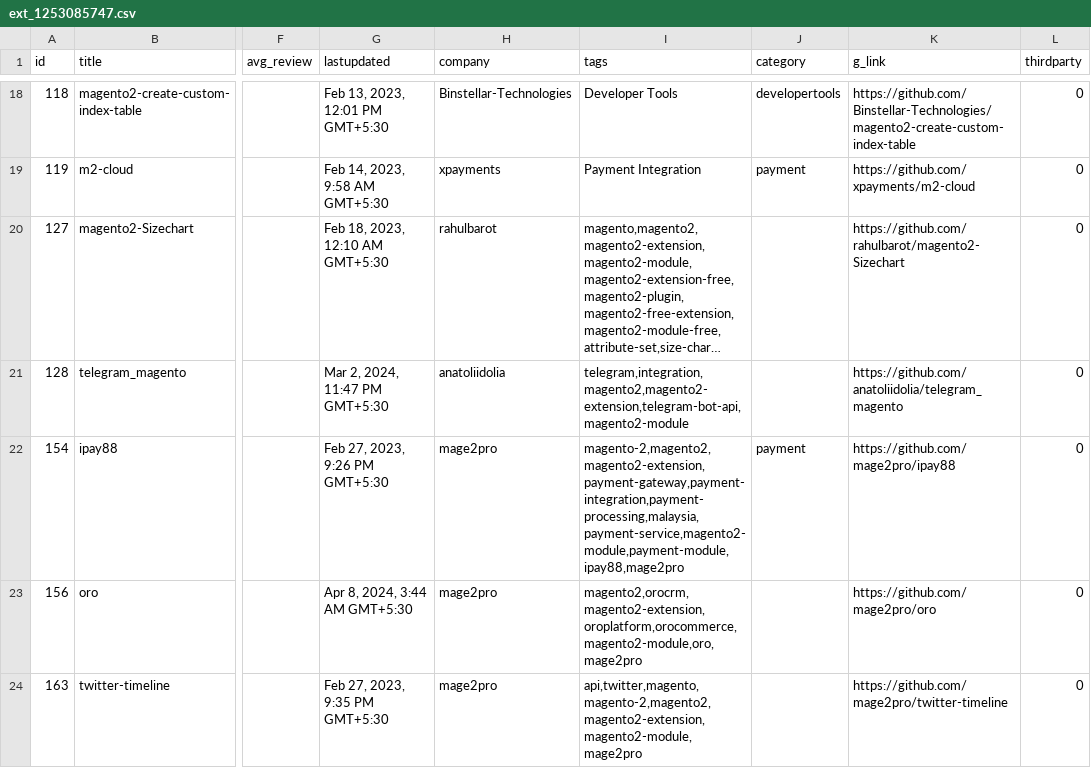
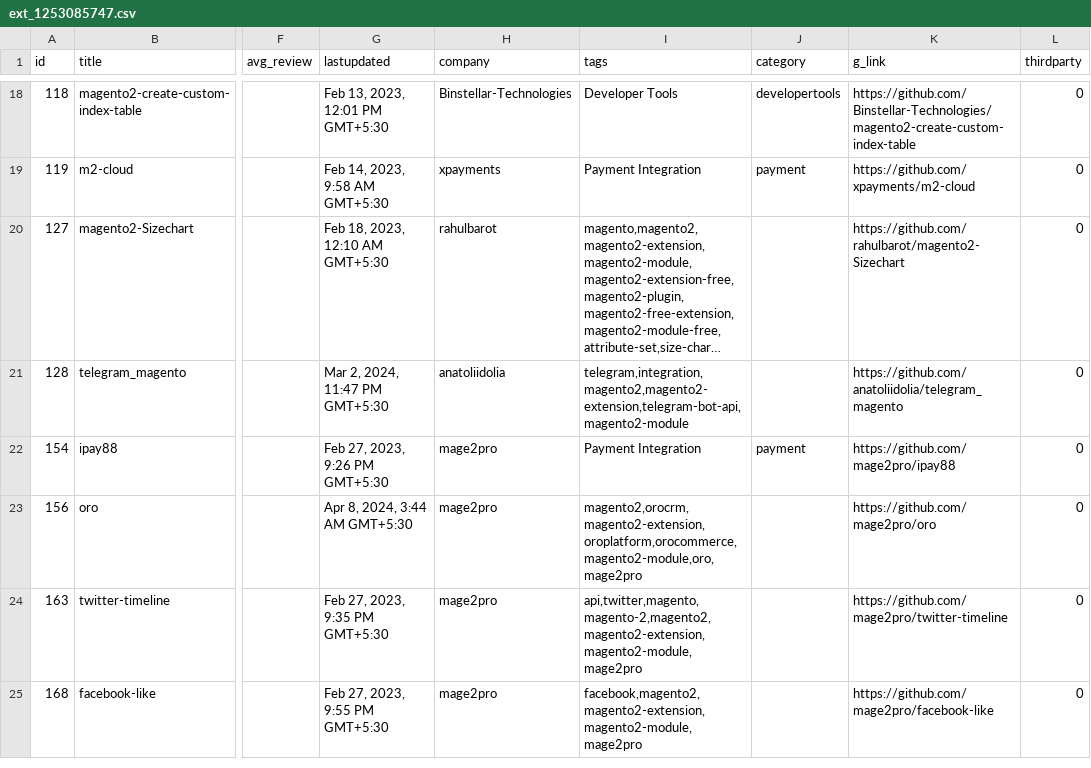
Before and after one commit to theshreyas/theshreyas.github.io, a CSV file: ext_1253085747.csv, drawn as a sheet; only a part is shown, gaps mark what is left out; the shorter side is filled out with more unchanged rows; long unchanged cells end in …; the diff covers the shown part only; the diff names each change by its address in the sheet, - before the commit and + after, or states it on an @@ line.

```diff
--- a/ext_1253085747.csv
+++ b/ext_1253085747.csv
-I22 (tags): magento-2,magento2,magento2-extension,payment-gateway,payment-integration,payment-processing,malaysia,payment-service,magento2-module,payment-module,ipay88,mage2pro
+I22 (tags): Payment Integration
```
Also changed, not shown: 26 edited cells elsewhere in this file, 2 other files.
